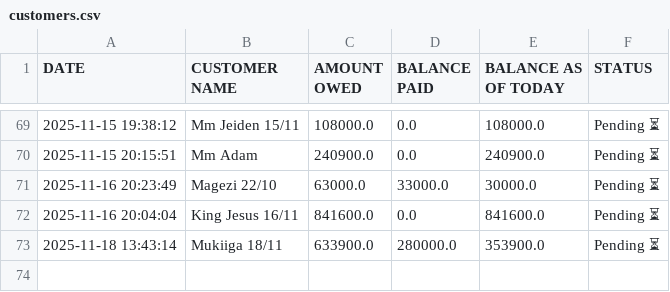
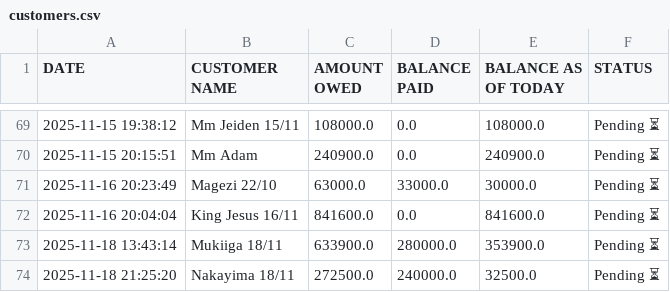
Before and after one commit to peter4652k/debttracker, a CSV file: data/customers.csv, drawn as a sheet; only a part is shown, gaps mark what is left out.

Commit message:
Update customers.csv from Streamlit app

```diff
--- a/data/customers.csv
+++ b/data/customers.csv
@@ -73 +73,2 @@ DATE,CUSTOMER NAME,AMOUNT OWED,BALANCE PAID,BALANCE AS OF TODAY,STATUS
 2025-11-18 13:43:14,Mukiiga 18/11,633900.0,280000.0,353900.0,Pending ⏳
+2025-11-18 21:25:20,Nakayima 18/11,272500.0,240000.0,32500.0,Pending ⏳
```
